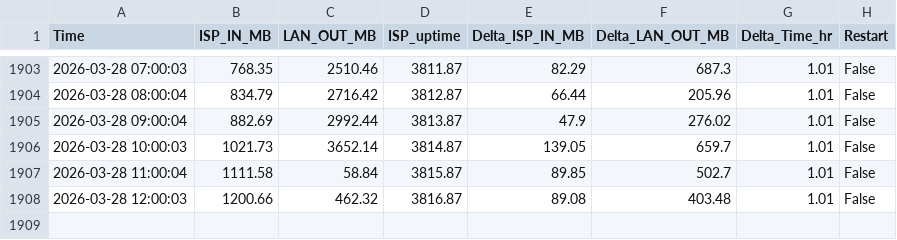
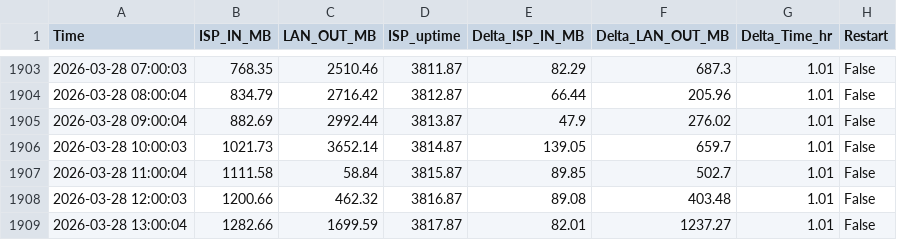
Before and after one commit to MarekCoderslab/Rx_Tx_new, a CSV file: traffic_log_dif.csv, drawn as a sheet; only a part is shown, gaps mark what is left out.

Commit message:
Auto update

```diff
--- a/traffic_log_dif.csv
+++ b/traffic_log_dif.csv
@@ -1908 +1908,2 @@ Time,ISP_IN_MB,LAN_OUT_MB,ISP_uptime,Delta_ISP_IN_MB,Delta_LAN_OUT_MB,Delta_Time
 2026-03-28 12:00:03,1200.66,462.32,3816.87,89.08,403.48,1.01,False
+2026-03-28 13:00:04,1282.66,1699.59,3817.87,82.01,1237.27,1.01,False
```
